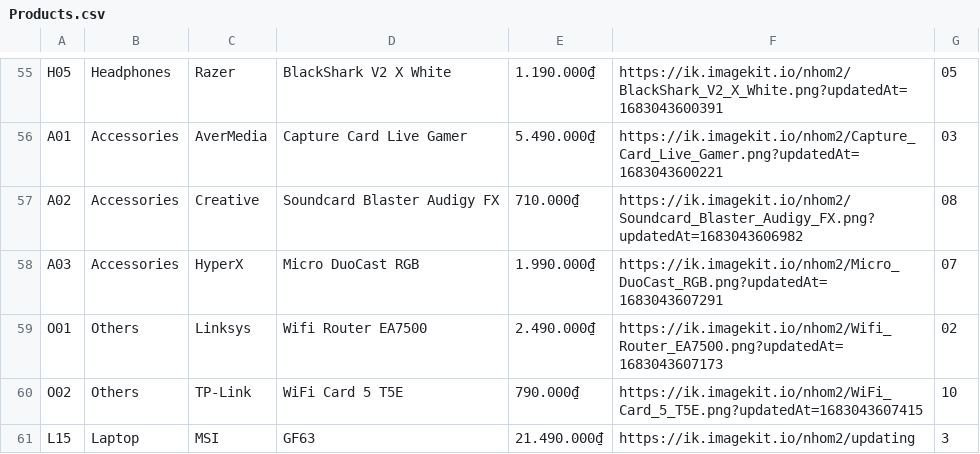
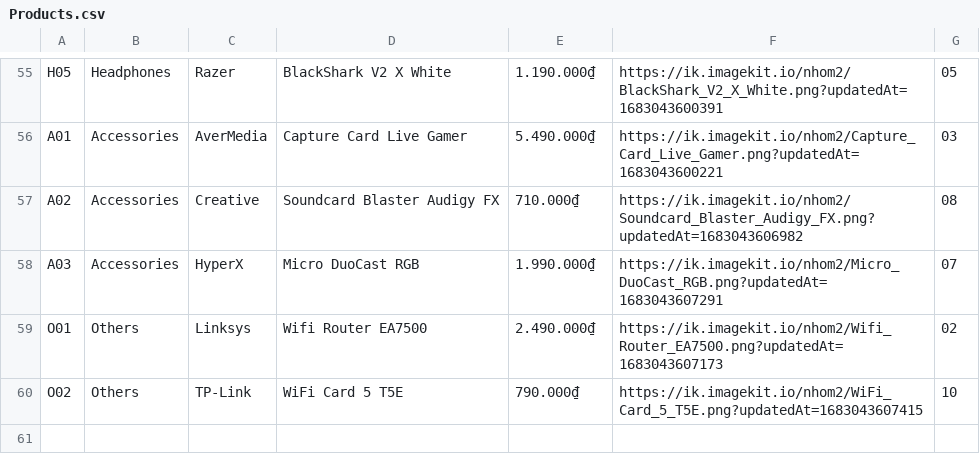
Before and after one commit to ngvinhy/appbanhang, a CSV file: Products.csv, drawn as a sheet; only a part is shown, gaps mark what is left out.

```diff
--- a/Products.csv
+++ b/Products.csv
@@ -60,2 +60 @@ O01,Others,Linksys,Wifi Router EA7500,2.490.000₫,https://ik.imagekit.io/nhom2/
 O02,Others,TP-Link,WiFi Card 5 T5E,790.000₫,https://ik.imagekit.io/nhom2/WiFi_Card_5_T5E.png?updatedAt=1683043607415,10
-L15,Laptop,MSI,GF63,21.490.000₫,https://ik.imagekit.io/nhom2/updating,3
```
Also changed, not shown: 1 other file.
